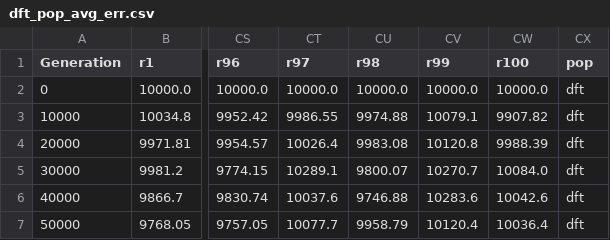
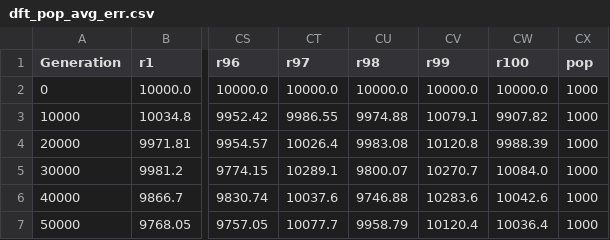
Before and after one commit to jgh9094/SelectionSchemesDiagnostics, a CSV file: Scrape/dft_pop_avg_err.csv, drawn as a sheet; only a part is shown, gaps mark what is left out; the diff names each change by its address in the sheet, - before the commit and + after, or states it on an @@ line.

Commit message:
drift data

```diff
--- a/Scrape/dft_pop_avg_err.csv
+++ b/Scrape/dft_pop_avg_err.csv
-CX2:CX7 (pop): dft
+CX2:CX7 (pop): 1000
```
